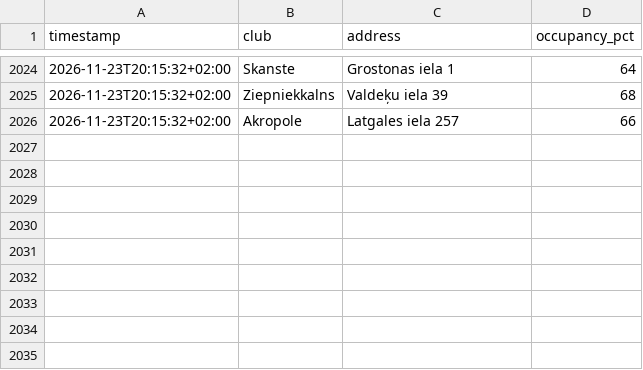
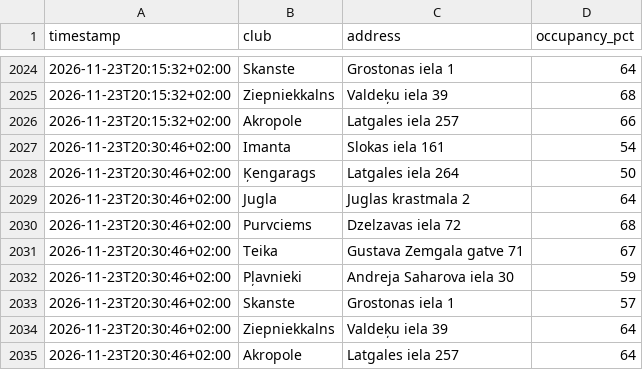
Before and after one commit to s-krugolet/LemonGymOccupansyCheck, a CSV file: data/occupancy.csv, drawn as a sheet; only a part is shown, gaps mark what is left out.

Commit message:
data: 2026-11-23T18:30:46Z

```diff
--- a/data/occupancy.csv
+++ b/data/occupancy.csv
@@ -2026 +2026,10 @@ timestamp,club,address,occupancy_pct
 2026-11-23T20:15:32+02:00,Akropole,Latgales iela 257,66
+2026-11-23T20:30:46+02:00,Imanta,Slokas iela 161,54
+2026-11-23T20:30:46+02:00,Ķengarags,Latgales iela 264,50
+2026-11-23T20:30:46+02:00,Jugla,Juglas krastmala 2,64
+2026-11-23T20:30:46+02:00,Purvciems,Dzelzavas iela 72,68
+2026-11-23T20:30:46+02:00,Teika,Gustava Zemgala gatve 71,67
+2026-11-23T20:30:46+02:00,Pļavnieki,Andreja Saharova iela 30,59
+2026-11-23T20:30:46+02:00,Skanste,Grostonas iela 1,57
+2026-11-23T20:30:46+02:00,Ziepniekkalns,Valdeķu iela 39,64
+2026-11-23T20:30:46+02:00,Akropole,Latgales iela 257,64
```
